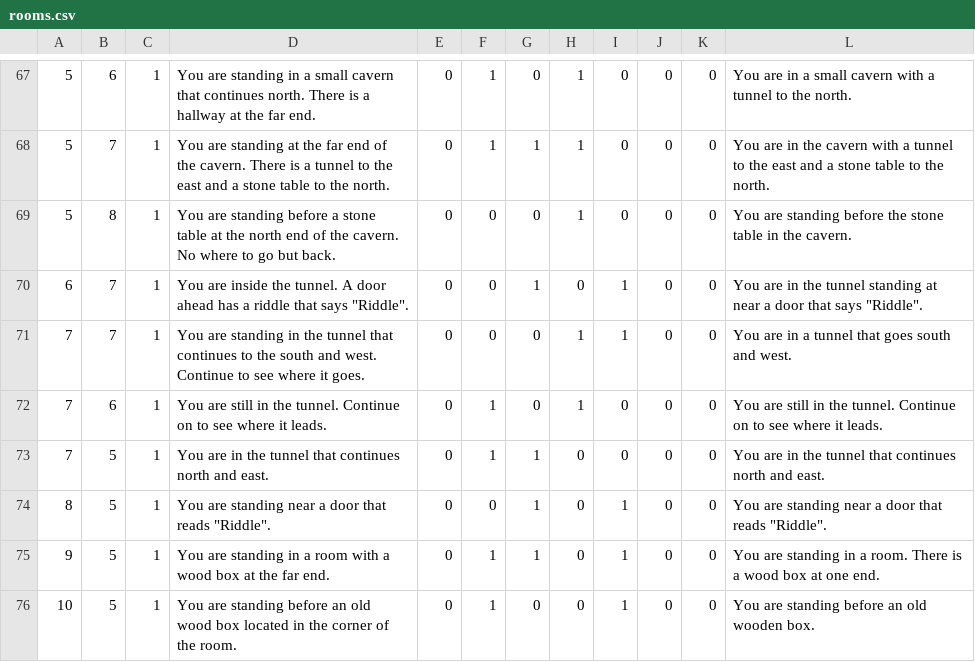
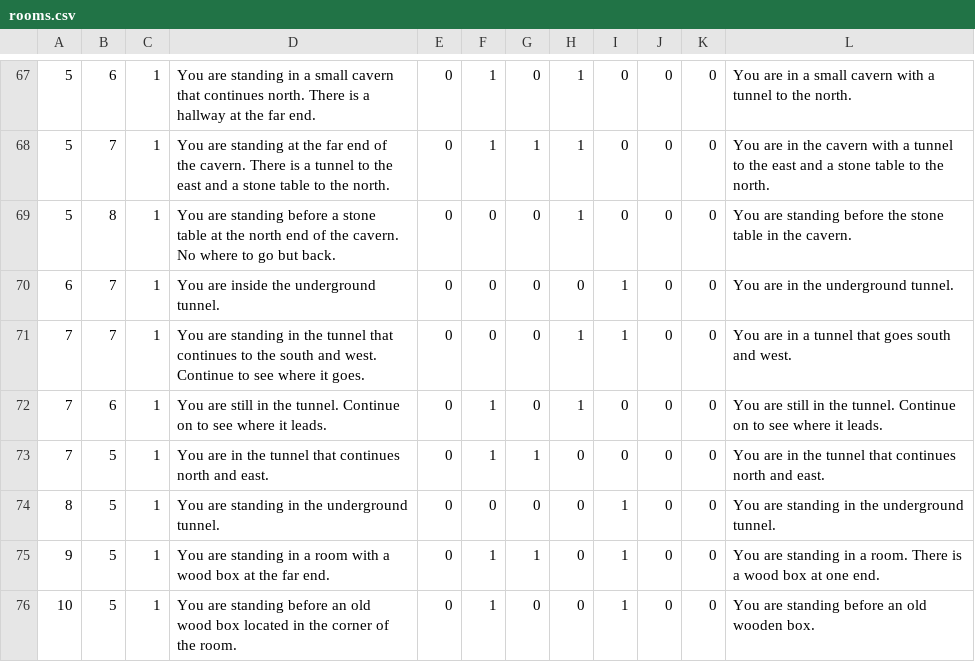
Before and after one commit to Nolan-Hamilton/IslandAdventure, a CSV file: src/edu/ycp/cs320/IslandAdventure/persist/res/rooms.csv, drawn as a sheet; only a part is shown, gaps mark what is left out.

Commit message:
Nolan: Riddles are now working.

```diff
--- a/src/edu/ycp/cs320/IslandAdventure/persist/res/rooms.csv
+++ b/src/edu/ycp/cs320/IslandAdventure/persist/res/rooms.csv
@@ -69,3 +69,3 @@
 5|8|1|You are standing before a stone table at the north end of the cavern. No where to go but back.|0|0|0|1|0|0|0|You are standing before the stone table in the cavern.
-6|7|1|You are inside the tunnel. A door ahead has a riddle that says "Riddle". |0|0|1|0|1|0|0|You are in the tunnel standing at near a door that says "Riddle".
+6|7|1|You are inside the underground tunnel.|0|0|0|0|1|0|0|You are in the underground tunnel.
 7|7|1|You are standing in the tunnel that continues to the south and west. Continue to see where it goes.|0|0|0|1|1|0|0|You are in a tunnel that goes south and west.
@@ -73,3 +73,3 @@
 7|5|1|You are in the tunnel that continues north and east.|0|1|1|0|0|0|0|You are in the tunnel that continues north and east.
-8|5|1|You are standing near a door that reads "Riddle".|0|0|1|0|1|0|0|You are standing near a door that reads "Riddle".
+8|5|1|You are standing in the underground tunnel.|0|0|0|0|1|0|0|You are standing in the underground tunnel.
 9|5|1|You are standing in a room with a wood box at the far end.|0|1|1|0|1|0|0|You are standing in a room. There is a wood box at one end.
```
Also changed, not shown: war/WEB-INF/classes/edu/ycp/cs320/IslandAdventure/persist/res/rooms.csv, 8 other files.
